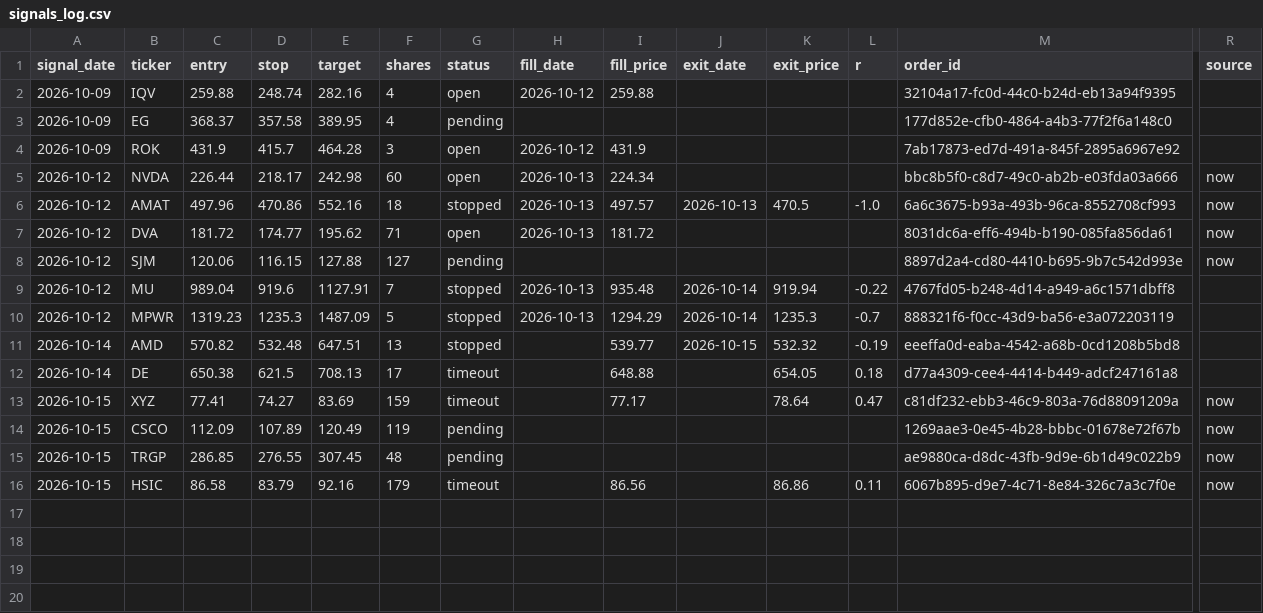
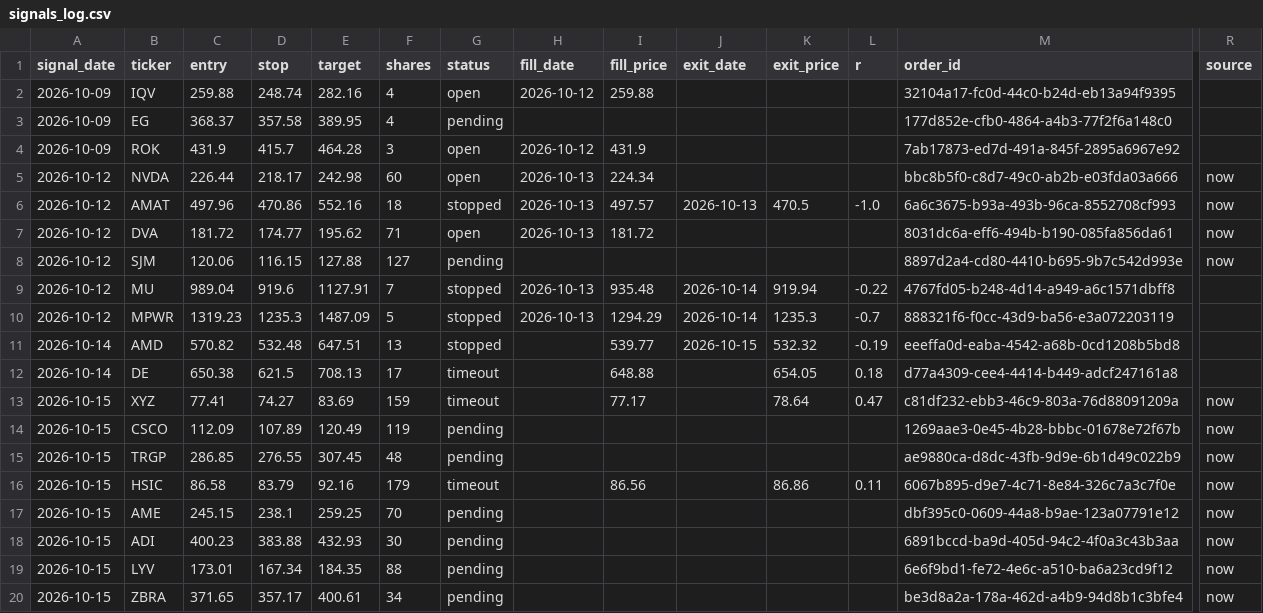
Before and after one commit to vardirotem-max/stock-agent, a CSV file: signals_log.csv, drawn as a sheet; only a part is shown, gaps mark what is left out; rows hold the shown columns only; the diff names each change by its address in the sheet, - before the commit and + after, or states it on an @@ line.

```diff
--- a/signals_log.csv
+++ b/signals_log.csv
+row 17: 2026-10-15 | AME | 245.15 | 238.1 | 259.25 | 70 | pending |  |  |  |  |  | dbf395c0-0609-44a8-b9ae-123a07791e12 | now
+row 18: 2026-10-15 | ADI | 400.23 | 383.88 | 432.93 | 30 | pending |  |  |  |  |  | 6891bccd-ba9d-405d-94c2-4f0a3c43b3aa | now
+row 19: 2026-10-15 | LYV | 173.01 | 167.34 | 184.35 | 88 | pending |  |  |  |  |  | 6e6f9bd1-fe72-4e6c-a510-ba6a23cd9f12 | now
+row 20: 2026-10-15 | ZBRA | 371.65 | 357.17 | 400.61 | 34 | pending |  |  |  |  |  | be3d8a2a-178a-462d-a4b9-94d8b1c3bfe4 | now
```
Also changed, not shown: 1 other file.
